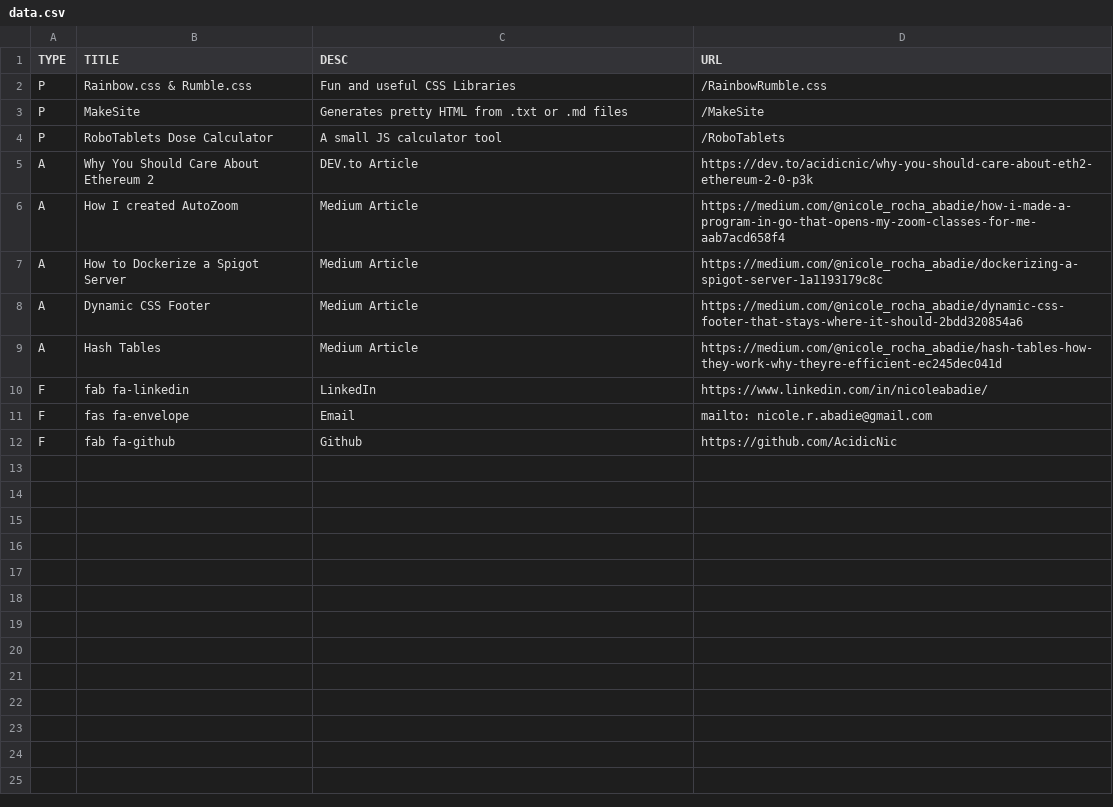
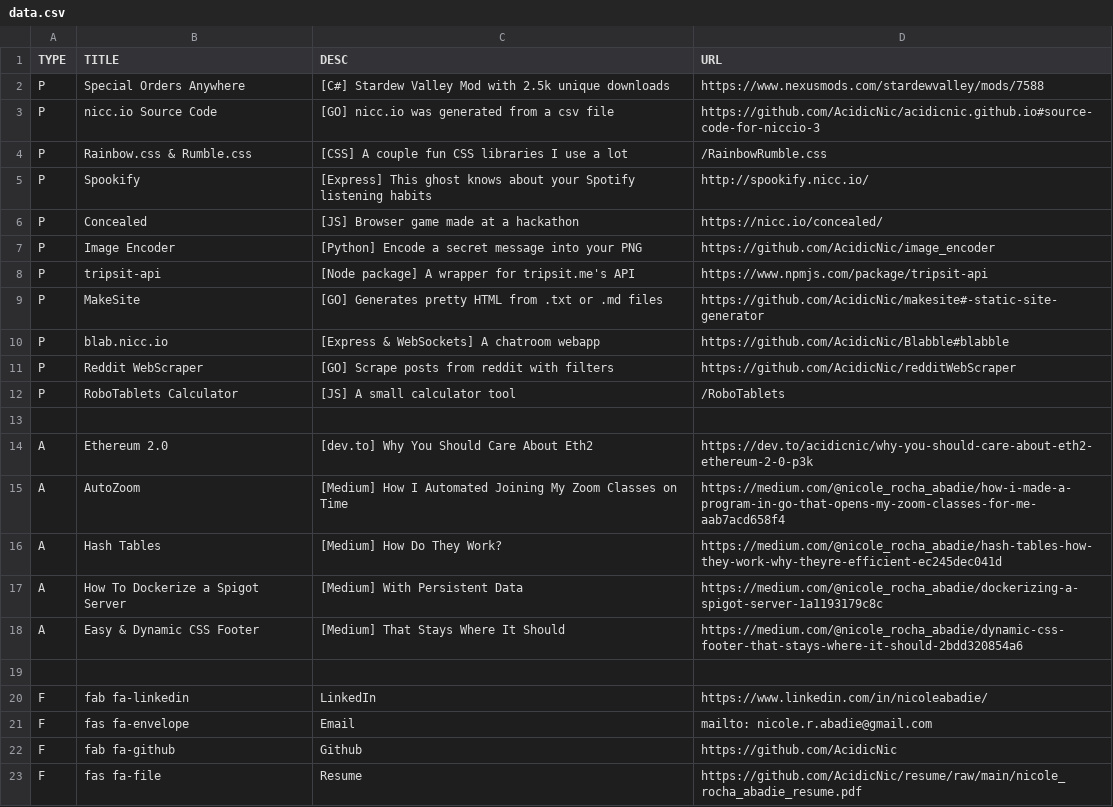
Before and after one commit to AcidicNic/acidicnic.github.io, a CSV file: buildPortfolio/data.csv, drawn as a sheet.

Commit message:
Added some improvements and rainbow.css to the template. Added tons of projects and stuff to the data.csv

```diff
--- a/buildPortfolio/data.csv
+++ b/buildPortfolio/data.csv
@@ -1,10 +1,20 @@
 TYPE,TITLE,DESC,URL
-P,Rainbow.css & Rumble.css,Fun and useful CSS Libraries,/RainbowRumble.css
-P,MakeSite,Generates pretty HTML from .txt or .md files,/MakeSite
-P,RoboTablets Dose Calculator,A small JS calculator tool,/RoboTablets
-A,Why You Should Care About Ethereum 2,DEV.to Article,https://dev.to/acidicnic/why-you-should-care-about-eth2-ethereum-2-0-p3k
-A,How I created AutoZoom,Medium Article,https://medium.com/@nicole_rocha_abadie/how-i-made-a-program-in-go-that-opens-my-zoom-classes-for-me-aab7acd658f4
-A,How to Dockerize a Spigot Server,Medium Article,https://medium.com/@nicole_rocha_abadie/dockerizing-a-spigot-server-1a1193179c8c
-A,Dynamic CSS Footer,Medium Article,https://medium.com/@nicole_rocha_abadie/dynamic-css-footer-that-stays-where-it-should-2bdd320854a6
-A,Hash Tables,Medium Article,https://medium.com/@nicole_rocha_abadie/hash-tables-how-they-work-why-theyre-efficient-ec245dec041d
+P,Special Orders Anywhere,[C#] Stardew Valley Mod with 2.5k unique downloads,https://www.nexusmods.com/stardewvalley/mods/7588
+P,nicc.io Source Code,[GO] nicc.io was generated from a csv file,https://github.com/AcidicNic/acidicnic.github.io#source-code-for-niccio-3
+P,Rainbow.css & Rumble.css,[CSS] A couple fun CSS libraries I use a lot,/RainbowRumble.css
+P,Spookify,[Express] This ghost knows about your Spotify listening habits,http://spookify.nicc.io/
+P,Concealed,[JS] Browser game made at a hackathon,https://nicc.io/concealed/
+P,Image Encoder,[Python] Encode a secret message into your PNG,https://github.com/AcidicNic/image_encoder
+P,tripsit-api,[Node package] A wrapper for tripsit.me's API,https://www.npmjs.com/package/tripsit-api
+P,MakeSite,[GO] Generates pretty HTML from .txt or .md files,https://github.com/AcidicNic/makesite#-static-site-generator
+P,blab.nicc.io,[Express & WebSockets] A chatroom webapp,https://github.com/AcidicNic/Blabble#blabble
+P,Reddit WebScraper,[GO] Scrape posts from reddit with filters,https://github.com/AcidicNic/redditWebScraper
+P,RoboTablets Calculator,[JS] A small calculator tool,/RoboTablets
+
+A,Ethereum 2.0,[dev.to] Why You Should Care About Eth2,https://dev.to/acidicnic/why-you-should-care-about-eth2-ethereum-2-0-p3k
+A,AutoZoom,[Medium] How I Automated Joining My Zoom Classes on Time,https://medium.com/@nicole_rocha_abadie/how-i-made-a-program-in-go-that-opens-my-zoom-classes-for-me-aab7acd658f4
+A,Hash Tables,[Medium] How Do They Work?,https://medium.com/@nicole_rocha_abadie/hash-tables-how-they-work-why-theyre-efficient-ec245dec041d
+A,How To Dockerize a Spigot Server,[Medium] With Persistent Data,https://medium.com/@nicole_rocha_abadie/dockerizing-a-spigot-server-1a1193179c8c
+A,Easy & Dynamic CSS Footer,[Medium] That Stays Where It Should,https://medium.com/@nicole_rocha_abadie/dynamic-css-footer-that-stays-where-it-should-2bdd320854a6
+
 F,fab fa-linkedin,LinkedIn,https://www.linkedin.com/in/nicoleabadie/
@@ -12 +22,2 @@ F,fas fa-envelope,Email,mailto: nicole.r.abadie@gmail.com
 F,fab fa-github,Github,https://github.com/AcidicNic
+F,fas fa-file,Resume,https://github.com/AcidicNic/resume/raw/main/nicole_rocha_abadie_resume.pdf
```
Also changed, not shown: 4 other files.
